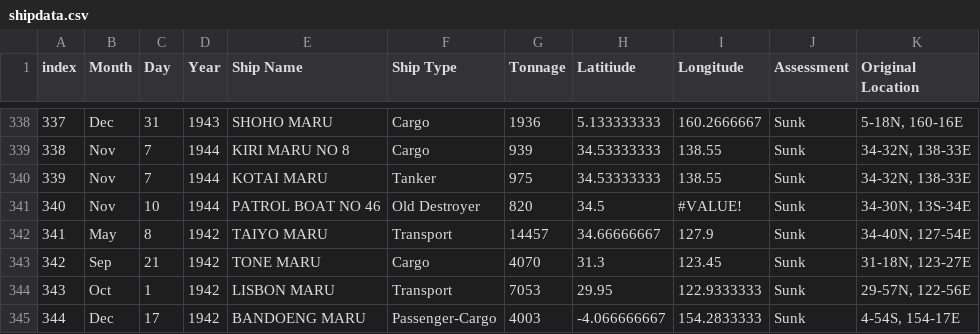
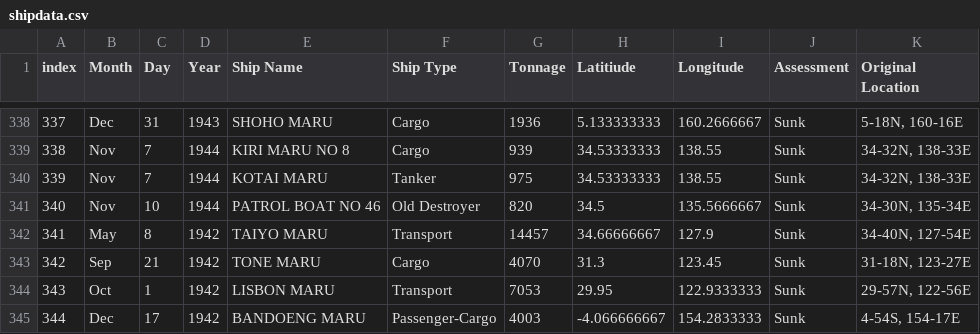
Before and after one commit to C00ldudeNoonan/Japan-in-the-Pacific, a CSV file: shipdata.csv, drawn as a sheet; only a part is shown, gaps mark what is left out.

Commit message:
Update shipdata.csv

```diff
--- a/shipdata.csv
+++ b/shipdata.csv
@@ -340,3 +340,3 @@
 339,Nov,7,1944,KOTAI MARU,Tanker,975,34.53333333,138.55,Sunk,"34-32N, 138-33E"
-340,Nov,10,1944,PATROL BOAT NO 46,Old Destroyer,820,34.5,#VALUE!,Sunk,"34-30N, 13S-34E"
+340,Nov,10,1944,PATROL BOAT NO 46,Old Destroyer,820,34.5,135.5666667,Sunk,"34-30N, 135-34E"
 341,May,8,1942,TAIYO MARU,Transport,14457,34.66666667,127.9,Sunk,"34-40N, 127-54E"
```
